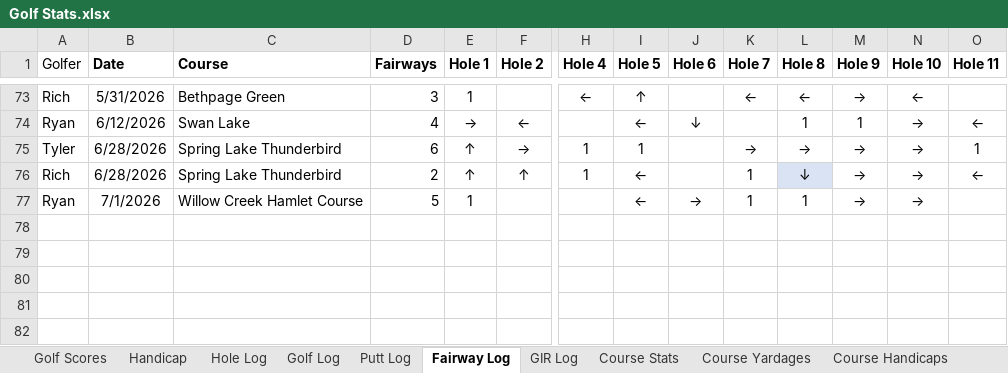
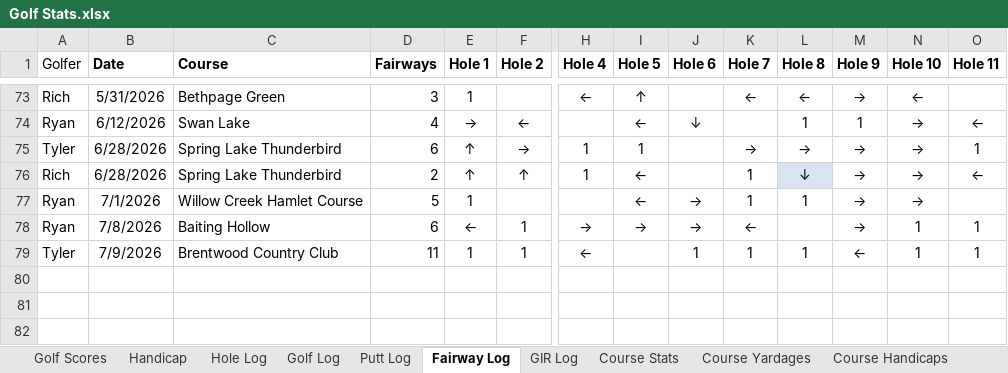
Before and after one commit to TylerGrossi/Golf-Stats, an Excel workbook: Golf Stats.xlsx, sheet Fairway Log, drawn as a sheet; only a part is shown, gaps mark what is left out; values as stored, in another font and other column widths than the file's, no borders; table styles not drawn; rows hold the shown columns only; the diff names each change by its address in the sheet, - before the commit and + after, or states it on an @@ line.

Commit message:
Update golf analytics and data files with revised metrics and recommendations
- Adjusted cluster averages for Ryan and Tyler in the Golf Analytics notebook.
- Updated recommended club and distance ranges based on new analysis.
- Changed course name from "Bethpage Black" to "Baiting Hollow" in multiple instances.
- Refined recommendations for tee shots and approach strategies.
- Updated various Excel files including 'Golf Stats', 'club_ranges', 'club_selector', 'clustered_rounds', 'clutch_score_analysis', 'golf_recommendations', and 'strokes_gained_summary' with new data.

```diff
--- a/Golf Stats.xlsx (sheet Fairway Log)
+++ b/Golf Stats.xlsx (sheet Fairway Log)
-row 78: (empty)
+row 78: Ryan | 7/8/2026 | Baiting Hollow | 6 | ← | 1 | → | → | → | ← |  | → | 1 | 1
-row 79: (empty)
+row 79: Tyler | 7/9/2026 | Brentwood Country Club | 11 | 1 | 1 | ← |  | 1 | 1 | 1 | ← | 1 | 1
```
Also changed, not shown: sheet Hole Log, sheet Putt Log, sheet Golf Log, sheet GIR Log, sheet Golf Scores, sheet Course Stats, 3 more sheets, club_ranges.xlsx, clustered_rounds.xlsx, 5 other files.
